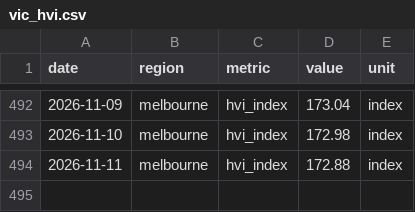
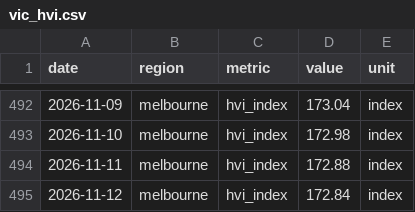
Before and after one commit to jackalexleonard-stack/victoria-housing-dashboard, a CSV file: data/series/vic_hvi.csv, drawn as a sheet; only a part is shown, gaps mark what is left out.

```diff
--- a/data/series/vic_hvi.csv
+++ b/data/series/vic_hvi.csv
@@ -494 +494,2 @@ date,region,metric,value,unit
 2026-11-11,melbourne,hvi_index,172.88,index
+2026-11-12,melbourne,hvi_index,172.84,index
```
Also changed, not shown: data/series/au_hvi.csv, 27 other files.
